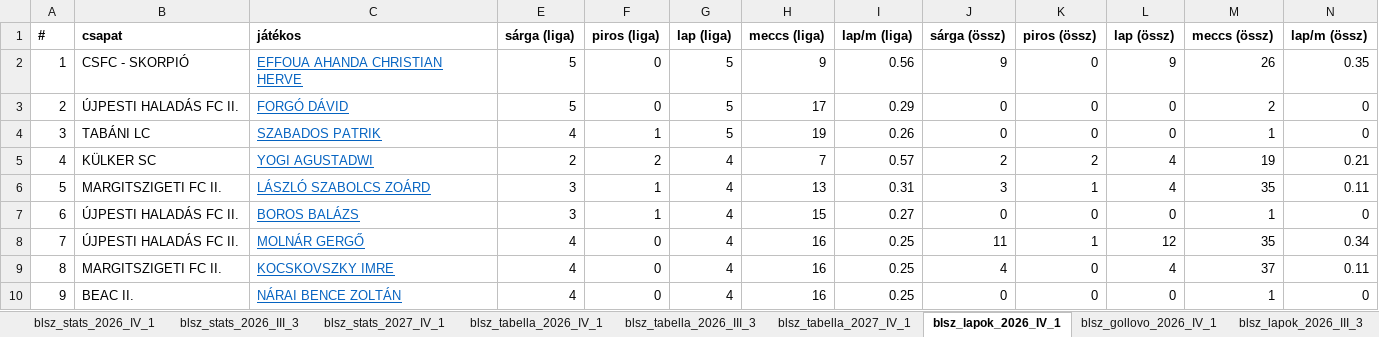
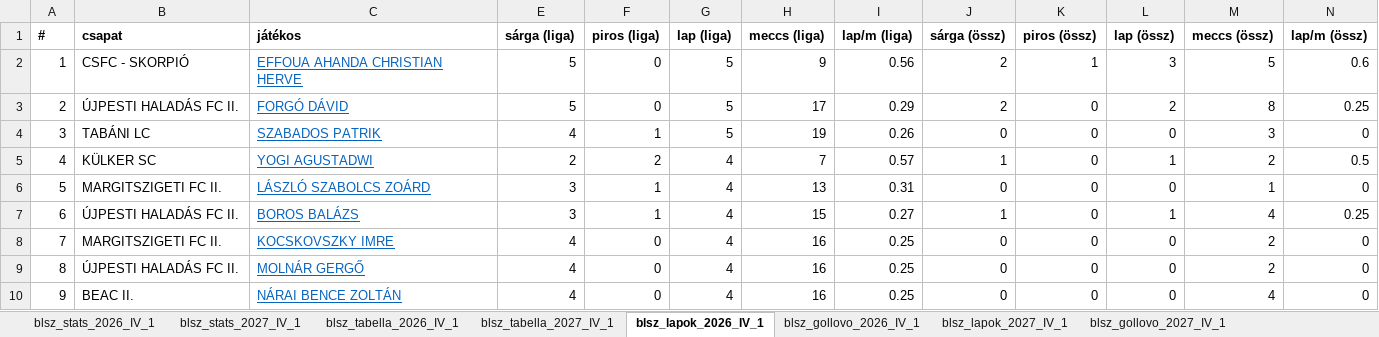
Before and after one commit to akinemazaki/blsz-stat, an Excel workbook: blsz_stat.xlsx, sheet blsz_lapok_2026_IV_1, drawn as a sheet; only a part is shown; values as stored, in another font and other column widths than the file's, no borders; removed rows and columns are numbered as before the commit, all else as after; the diff covers the shown part only; the diff names each change by its address in the sheet, - before the commit and + after, or states it on an @@ line.

```diff
--- a/blsz_stat.xlsx (sheet blsz_lapok_2026_IV_1)
+++ b/blsz_stat.xlsx (sheet blsz_lapok_2026_IV_1)
-sheet tab: blsz_stats_2026_III_3
-sheet tab: blsz_tabella_2026_III_3
-sheet tab: blsz_lapok_2026_III_3
-J2 (sárga (össz)): 9
+J2 (sárga (össz)): 2
-K2 (piros (össz)): 0
+K2 (piros (össz)): 1
-L2 (lap (össz)): 9
+L2 (lap (össz)): 3
-M2 (meccs (össz)): 26
+M2 (meccs (össz)): 5
-N2 (lap/m (össz)): 0.35
+N2 (lap/m (össz)): 0.6
-J3 (sárga (össz)): 0
+J3 (sárga (össz)): 2
-L3 (lap (össz)): 0
+L3 (lap (össz)): 2
-M3 (meccs (össz)): 2
+M3 (meccs (össz)): 8
-N3 (lap/m (össz)): 0
+N3 (lap/m (össz)): 0.25
-M4 (meccs (össz)): 1
+M4 (meccs (össz)): 3
-J5 (sárga (össz)): 2
+J5 (sárga (össz)): 1
-K5 (piros (össz)): 2
+K5 (piros (össz)): 0
-L5 (lap (össz)): 4
+L5 (lap (össz)): 1
-M5 (meccs (össz)): 19
+M5 (meccs (össz)): 2
-N5 (lap/m (össz)): 0.21
+N5 (lap/m (össz)): 0.5
-J6 (sárga (össz)): 3
+J6 (sárga (össz)): 0
-K6 (piros (össz)): 1
+K6 (piros (össz)): 0
-L6 (lap (össz)): 4
+L6 (lap (össz)): 0
-M6 (meccs (össz)): 35
+M6 (meccs (össz)): 1
-N6 (lap/m (össz)): 0.11
+N6 (lap/m (össz)): 0
-J7 (sárga (össz)): 0
+J7 (sárga (össz)): 1
-L7 (lap (össz)): 0
+L7 (lap (össz)): 1
-M7 (meccs (össz)): 1
+M7 (meccs (össz)): 4
-N7 (lap/m (össz)): 0
+N7 (lap/m (össz)): 0.25
-row 8: 7 | ÚJPESTI HALADÁS FC II. | MOLNÁR GERGŐ | 4 | 0 | 4 | 16 | 0.25 | 11 | 1 | 12 | 35 | 0.34
@@ column A (#) renumbered between rows 8 and 180 @@
-J8 (sárga (össz)): 4
+J8 (sárga (össz)): 0
-L8 (lap (össz)): 4
+L8 (lap (össz)): 0
-M8 (meccs (össz)): 37
+M8 (meccs (össz)): 2
-N8 (lap/m (össz)): 0.11
+N8 (lap/m (össz)): 0
+row 9: 8 | ÚJPESTI HALADÁS FC II. | MOLNÁR GERGŐ | 4 | 0 | 4 | 16 | 0.25 | 0 | 0 | 0 | 2 | 0
-M10 (meccs (össz)): 1
+M10 (meccs (össz)): 4
```
Also changed, not shown: 41 added rows, 61 removed rows and 238 edited cells elsewhere in this sheet, sheet blsz_stats_2027_IV_1, sheet blsz_stats_2026_IV_1, sheet blsz_gollovo_2026_IV_1, sheet blsz_lapok_2027_IV_1, sheet blsz_tabella_2027_IV_1, sheet blsz_gollovo_2027_IV_1, 1 more sheet, other sheet tabs, hidden cells.
